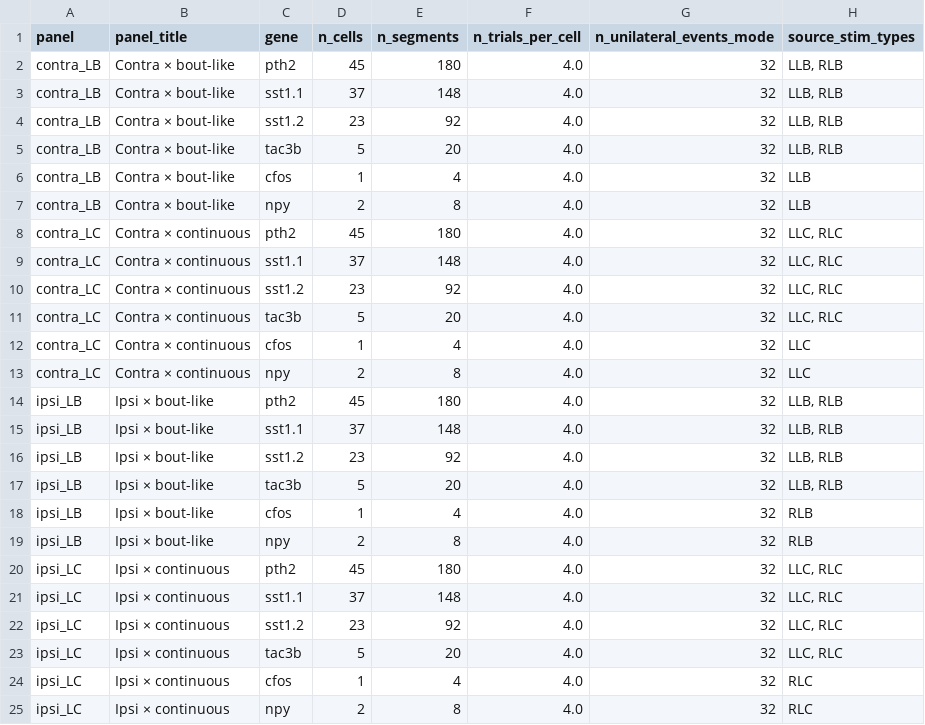
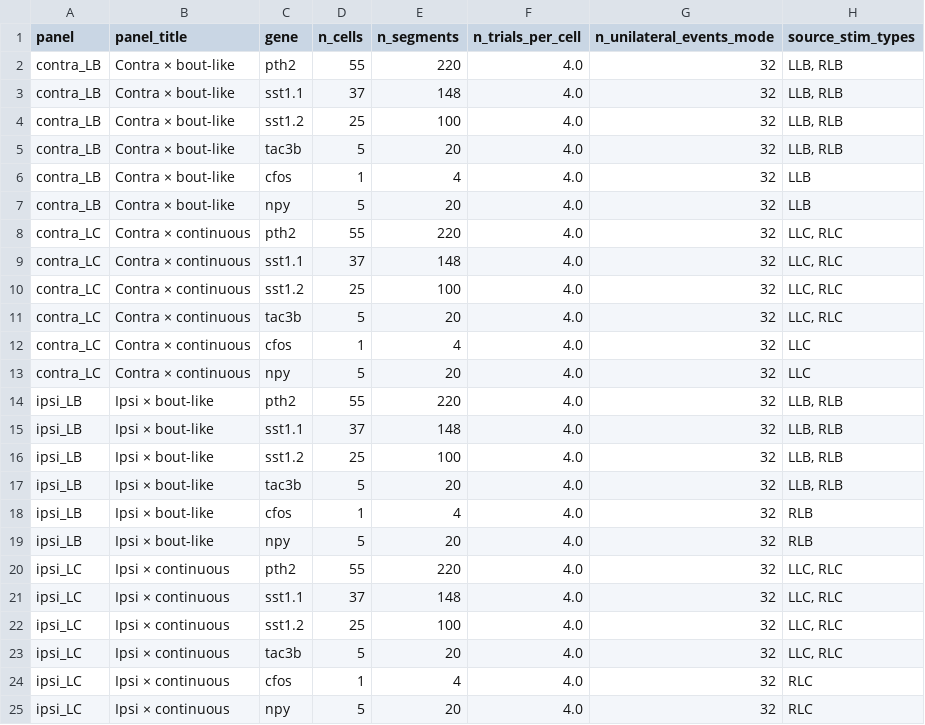
Before and after one commit to LarschLab/ddharmap-ANTs, a CSV file: notebooks/cohort_outputs/multi_fish_56h_56g/cohort_stim_ipsi_contra_summary.csv, drawn as a sheet.

```diff
--- a/notebooks/cohort_outputs/multi_fish_56h_56g/cohort_stim_ipsi_contra_summary.csv
+++ b/notebooks/cohort_outputs/multi_fish_56h_56g/cohort_stim_ipsi_contra_summary.csv
@@ -1,25 +1,25 @@
 panel,panel_title,gene,n_cells,n_segments,n_trials_per_cell,n_unilateral_events_mode,source_stim_types
-contra_LB,Contra × bout-like,pth2,45,180,4.0,32,"LLB, RLB"
+contra_LB,Contra × bout-like,pth2,55,220,4.0,32,"LLB, RLB"
 contra_LB,Contra × bout-like,sst1.1,37,148,4.0,32,"LLB, RLB"
-contra_LB,Contra × bout-like,sst1.2,23,92,4.0,32,"LLB, RLB"
+contra_LB,Contra × bout-like,sst1.2,25,100,4.0,32,"LLB, RLB"
 contra_LB,Contra × bout-like,tac3b,5,20,4.0,32,"LLB, RLB"
 contra_LB,Contra × bout-like,cfos,1,4,4.0,32,LLB
-contra_LB,Contra × bout-like,npy,2,8,4.0,32,LLB
-contra_LC,Contra × continuous,pth2,45,180,4.0,32,"LLC, RLC"
+contra_LB,Contra × bout-like,npy,5,20,4.0,32,LLB
+contra_LC,Contra × continuous,pth2,55,220,4.0,32,"LLC, RLC"
 contra_LC,Contra × continuous,sst1.1,37,148,4.0,32,"LLC, RLC"
-contra_LC,Contra × continuous,sst1.2,23,92,4.0,32,"LLC, RLC"
+contra_LC,Contra × continuous,sst1.2,25,100,4.0,32,"LLC, RLC"
 contra_LC,Contra × continuous,tac3b,5,20,4.0,32,"LLC, RLC"
 contra_LC,Contra × continuous,cfos,1,4,4.0,32,LLC
-contra_LC,Contra × continuous,npy,2,8,4.0,32,LLC
-ipsi_LB,Ipsi × bout-like,pth2,45,180,4.0,32,"LLB, RLB"
+contra_LC,Contra × continuous,npy,5,20,4.0,32,LLC
+ipsi_LB,Ipsi × bout-like,pth2,55,220,4.0,32,"LLB, RLB"
 ipsi_LB,Ipsi × bout-like,sst1.1,37,148,4.0,32,"LLB, RLB"
-ipsi_LB,Ipsi × bout-like,sst1.2,23,92,4.0,32,"LLB, RLB"
+ipsi_LB,Ipsi × bout-like,sst1.2,25,100,4.0,32,"LLB, RLB"
 ipsi_LB,Ipsi × bout-like,tac3b,5,20,4.0,32,"LLB, RLB"
 ipsi_LB,Ipsi × bout-like,cfos,1,4,4.0,32,RLB
-ipsi_LB,Ipsi × bout-like,npy,2,8,4.0,32,RLB
-ipsi_LC,Ipsi × continuous,pth2,45,180,4.0,32,"LLC, RLC"
+ipsi_LB,Ipsi × bout-like,npy,5,20,4.0,32,RLB
+ipsi_LC,Ipsi × continuous,pth2,55,220,4.0,32,"LLC, RLC"
 ipsi_LC,Ipsi × continuous,sst1.1,37,148,4.0,32,"LLC, RLC"
-ipsi_LC,Ipsi × continuous,sst1.2,23,92,4.0,32,"LLC, RLC"
+ipsi_LC,Ipsi × continuous,sst1.2,25,100,4.0,32,"LLC, RLC"
 ipsi_LC,Ipsi × continuous,tac3b,5,20,4.0,32,"LLC, RLC"
 ipsi_LC,Ipsi × continuous,cfos,1,4,4.0,32,RLC
-ipsi_LC,Ipsi × continuous,npy,2,8,4.0,32,RLC
+ipsi_LC,Ipsi × continuous,npy,5,20,4.0,32,RLC
```
Also changed, not shown: notebooks/cohort_outputs/multi_fish_56h_56g/cohort_bpi_cells.csv, notebooks/cohort_outputs/multi_fish_56h_56g/cohort_fish_processing_summary.csv, 6 other files.
